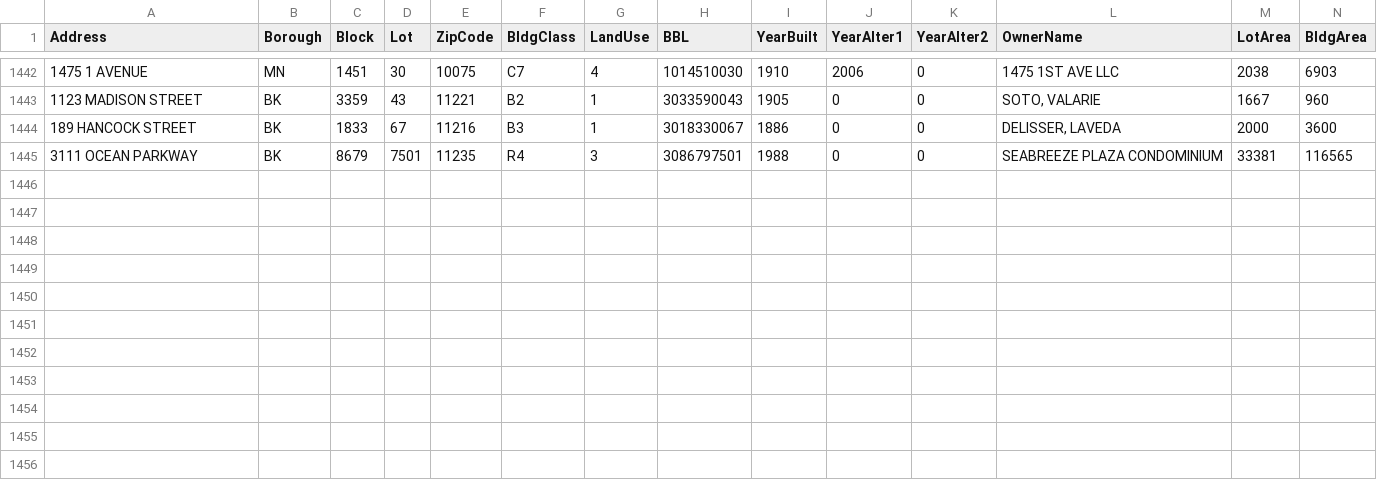
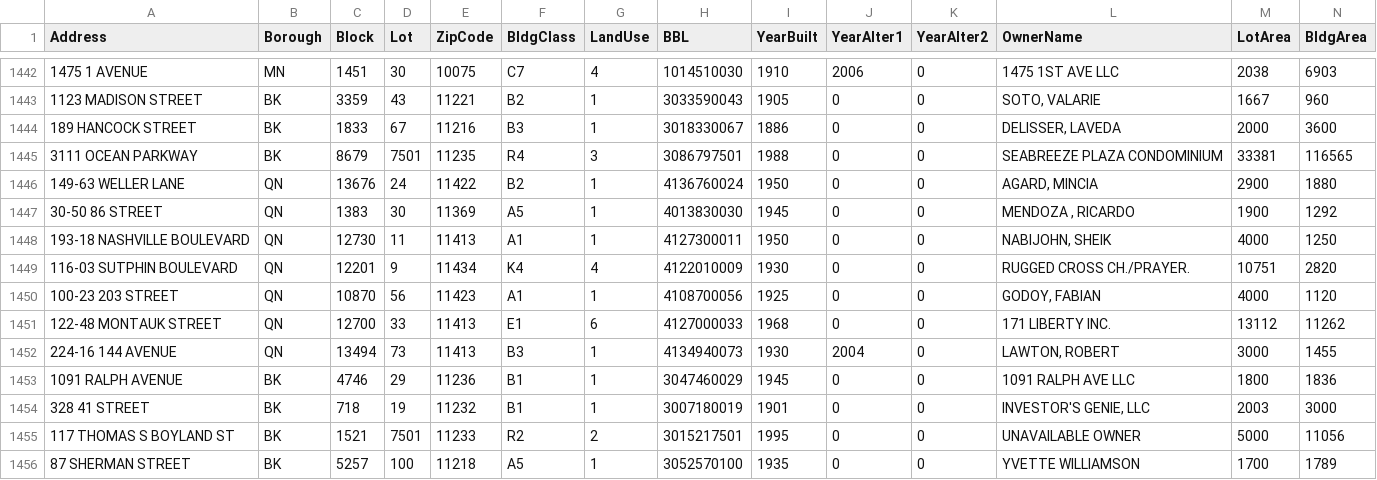
Before and after one commit to ivoytov/manhattan, a CSV file: foreclosures/pluto.csv, drawn as a sheet; only a part is shown, gaps mark what is left out; the diff names each change by its address in the sheet, - before the commit and + after, or states it on an @@ line.

```diff
--- a/foreclosures/pluto.csv
+++ b/foreclosures/pluto.csv
+row 1446: 149-63 WELLER LANE | QN | 13676 | 24 | 11422 | B2 | 1 | 4136760024 | 1950 | 0 | 0 | AGARD, MINCIA | 2900 | 1880
+row 1447: 30-50 86 STREET | QN | 1383 | 30 | 11369 | A5 | 1 | 4013830030 | 1945 | 0 | 0 | MENDOZA , RICARDO | 1900 | 1292
+row 1448: 193-18 NASHVILLE BOULEVARD | QN | 12730 | 11 | 11413 | A1 | 1 | 4127300011 | 1950 | 0 | 0 | NABIJOHN, SHEIK | 4000 | 1250
+row 1449: 116-03 SUTPHIN BOULEVARD | QN | 12201 | 9 | 11434 | K4 | 4 | 4122010009 | 1930 | 0 | 0 | RUGGED CROSS CH./PRAYER. | 10751 | 2820
+row 1450: 100-23 203 STREET | QN | 10870 | 56 | 11423 | A1 | 1 | 4108700056 | 1925 | 0 | 0 | GODOY, FABIAN | 4000 | 1120
+row 1451: 122-48 MONTAUK STREET | QN | 12700 | 33 | 11413 | E1 | 6 | 4127000033 | 1968 | 0 | 0 | 171 LIBERTY INC. | 13112 | 11262
+row 1452: 224-16 144 AVENUE | QN | 13494 | 73 | 11413 | B3 | 1 | 4134940073 | 1930 | 2004 | 0 | LAWTON, ROBERT | 3000 | 1455
+row 1453: 1091 RALPH AVENUE | BK | 4746 | 29 | 11236 | B1 | 1 | 3047460029 | 1945 | 0 | 0 | 1091 RALPH AVE LLC | 1800 | 1836
+row 1454: 328 41 STREET | BK | 718 | 19 | 11232 | B1 | 1 | 3007180019 | 1901 | 0 | 0 | INVESTOR'S GENIE, LLC | 2003 | 3000
+row 1455: 117 THOMAS S BOYLAND ST | BK | 1521 | 7501 | 11233 | R2 | 2 | 3015217501 | 1995 | 0 | 0 | UNAVAILABLE OWNER | 5000 | 11056
+row 1456: 87 SHERMAN STREET | BK | 5257 | 100 | 11218 | A5 | 1 | 3052570100 | 1935 | 0 | 0 | YVETTE WILLIAMSON | 1700 | 1789
```
Also changed, not shown: foreclosures/auction_sales.csv, foreclosures/bids.csv, 45 other files.
